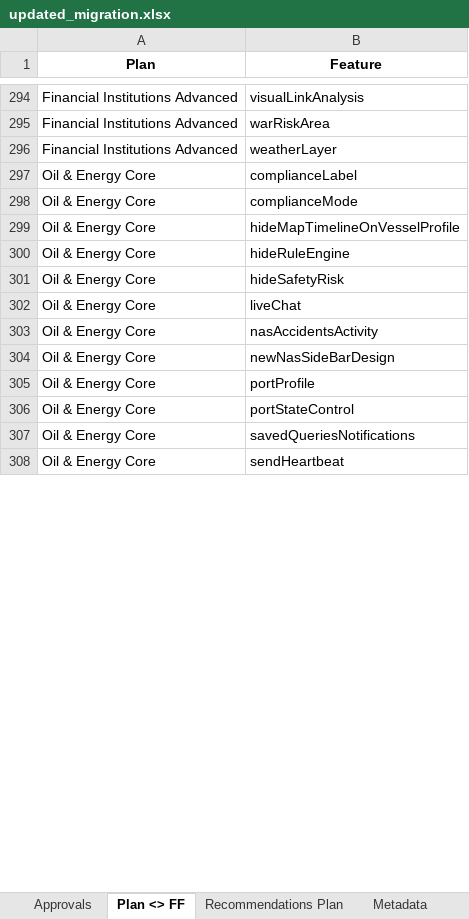
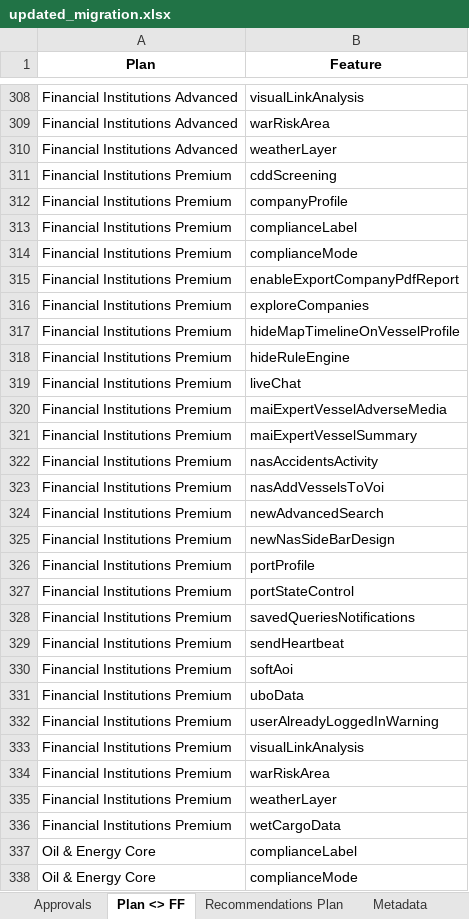
Before and after one commit to omer5131/um_migration_app, an Excel workbook: data/updated_migration.xlsx, sheet Plan <> FF, drawn as a sheet; only a part is shown, gaps mark what is left out; the shorter side is filled out with more unchanged rows; values as stored, in another font and other column widths than the file's, no borders; the diff covers the shown part only; the diff names each change by its address in the sheet, - before the commit and + after, or states it on an @@ line.

Commit message:
companyData

```diff
--- a/data/updated_migration.xlsx (sheet Plan <> FF)
+++ b/data/updated_migration.xlsx (sheet Plan <> FF)
+row 311: Financial Institutions Premium | cddScreening
+row 312: Financial Institutions Premium | companyProfile
+row 313: Financial Institutions Premium | complianceLabel
+row 314: Financial Institutions Premium | complianceMode
+row 315: Financial Institutions Premium | enableExportCompanyPdfReport
+row 316: Financial Institutions Premium | exploreCompanies
+row 317: Financial Institutions Premium | hideMapTimelineOnVesselProfile
+row 318: Financial Institutions Premium | hideRuleEngine
+row 319: Financial Institutions Premium | liveChat
+row 320: Financial Institutions Premium | maiExpertVesselAdverseMedia
+row 321: Financial Institutions Premium | maiExpertVesselSummary
+row 322: Financial Institutions Premium | nasAccidentsActivity
+row 323: Financial Institutions Premium | nasAddVesselsToVoi
+row 324: Financial Institutions Premium | newAdvancedSearch
+row 325: Financial Institutions Premium | newNasSideBarDesign
+row 326: Financial Institutions Premium | portProfile
+row 327: Financial Institutions Premium | portStateControl
+row 328: Financial Institutions Premium | savedQueriesNotifications
+row 329: Financial Institutions Premium | sendHeartbeat
+row 330: Financial Institutions Premium | softAoi
+row 331: Financial Institutions Premium | uboData
+row 332: Financial Institutions Premium | userAlreadyLoggedInWarning
+row 333: Financial Institutions Premium | visualLinkAnalysis
+row 334: Financial Institutions Premium | warRiskArea
+row 335: Financial Institutions Premium | weatherLayer
+row 336: Financial Institutions Premium | wetCargoData
```
Also changed, not shown: 20 added rows and 6 removed rows elsewhere in this sheet, sheet Recommendations Plan, sheet Approvals, sheet Account<>CSM<>Project (updated), sheet Metadata, 14 other files.
